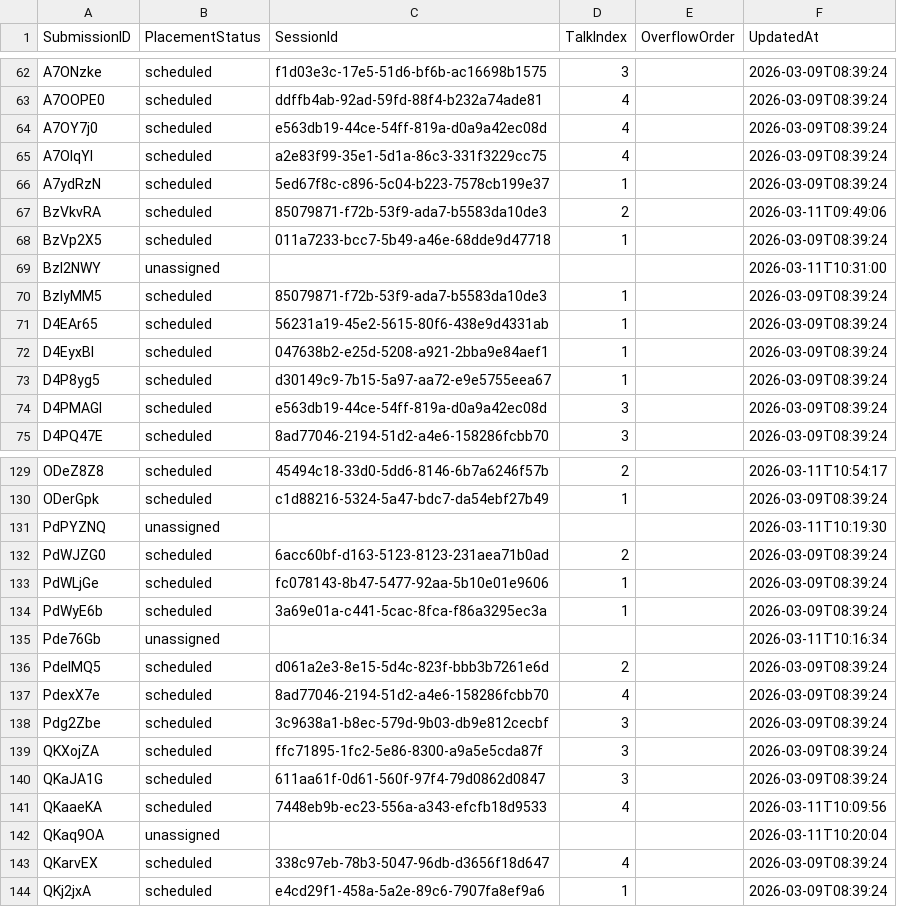
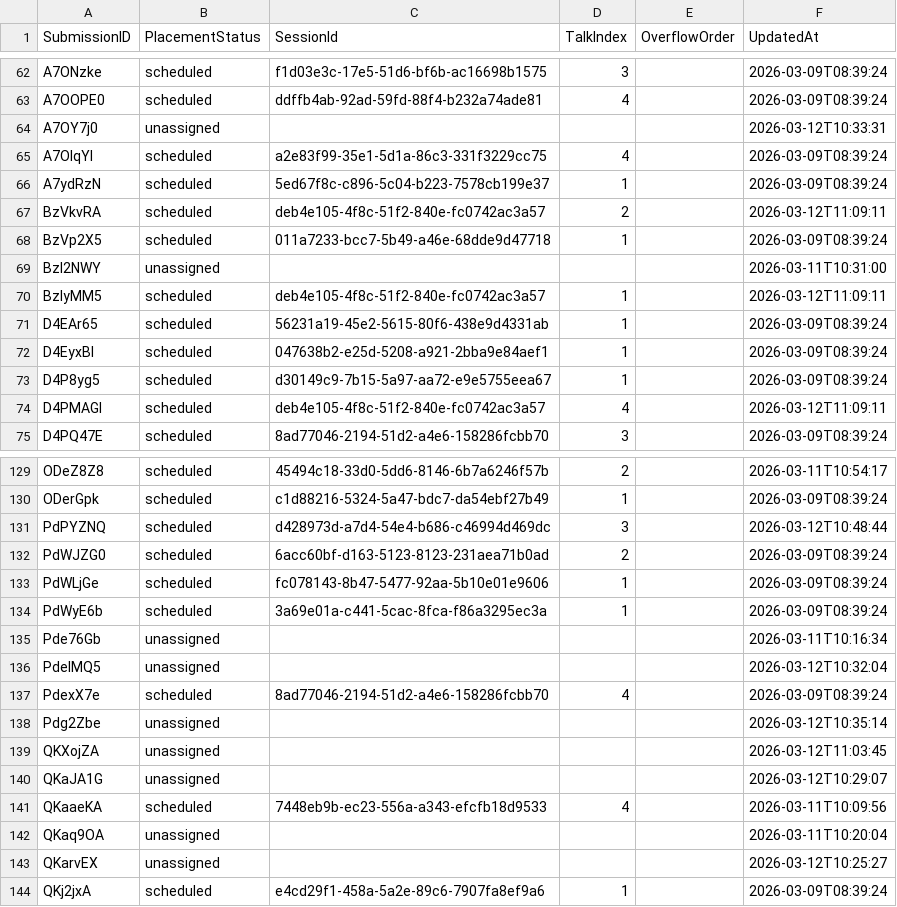
Before and after one commit to ignacio-flores/conference-studio, a CSV file: wic_app/state/paper_placements.csv, drawn as a sheet; only a part is shown, gaps mark what is left out; the diff covers the shown part only.

Commit message:
add session transfers

```diff
--- a/wic_app/state/paper_placements.csv
+++ b/wic_app/state/paper_placements.csv
@@ -63,9 +63,9 @@ A7ONzke,scheduled,f1d03e3c-17e5-51d6-bf6b-ac16698b1575,3,,2026-03-09T08:39:24
 A7OOPE0,scheduled,ddffb4ab-92ad-59fd-88f4-b232a74ade81,4,,2026-03-09T08:39:24
-A7OY7j0,scheduled,e563db19-44ce-54ff-819a-d0a9a42ec08d,4,,2026-03-09T08:39:24
+A7OY7j0,unassigned,,,,2026-03-12T10:33:31
 A7OlqYl,scheduled,a2e83f99-35e1-5d1a-86c3-331f3229cc75,4,,2026-03-09T08:39:24
 A7ydRzN,scheduled,5ed67f8c-c896-5c04-b223-7578cb199e37,1,,2026-03-09T08:39:24
-BzVkvRA,scheduled,85079871-f72b-53f9-ada7-b5583da10de3,2,,2026-03-11T09:49:06
+BzVkvRA,scheduled,deb4e105-4f8c-51f2-840e-fc0742ac3a57,2,,2026-03-12T11:09:11
 BzVp2X5,scheduled,011a7233-bcc7-5b49-a46e-68dde9d47718,1,,2026-03-09T08:39:24
 Bzl2NWY,unassigned,,,,2026-03-11T10:31:00
-BzlyMM5,scheduled,85079871-f72b-53f9-ada7-b5583da10de3,1,,2026-03-09T08:39:24
+BzlyMM5,scheduled,deb4e105-4f8c-51f2-840e-fc0742ac3a57,1,,2026-03-12T11:09:11
 D4EAr65,scheduled,56231a19-45e2-5615-80f6-438e9d4331ab,1,,2026-03-09T08:39:24
@@ -73,3 +73,3 @@ D4EyxBl,scheduled,047638b2-e25d-5208-a921-2bba9e84aef1,1,,2026-03-09T08:39:24
 D4P8yg5,scheduled,d30149c9-7b15-5a97-aa72-e9e5755eea67,1,,2026-03-09T08:39:24
-D4PMAGl,scheduled,e563db19-44ce-54ff-819a-d0a9a42ec08d,3,,2026-03-09T08:39:24
+D4PMAGl,scheduled,deb4e105-4f8c-51f2-840e-fc0742ac3a57,4,,2026-03-12T11:09:11
 D4PQ47E,scheduled,8ad77046-2194-51d2-a4e6-158286fcbb70,3,,2026-03-09T08:39:24
@@ -130,3 +130,3 @@ ODeZ8Z8,scheduled,45494c18-33d0-5dd6-8146-6b7a6246f57b,2,,2026-03-11T10:54:17
 ODerGpk,scheduled,c1d88216-5324-5a47-bdc7-da54ebf27b49,1,,2026-03-09T08:39:24
-PdPYZNQ,unassigned,,,,2026-03-11T10:19:30
+PdPYZNQ,scheduled,d428973d-a7d4-54e4-b686-c46994d469dc,3,,2026-03-12T10:48:44
 PdWJZG0,scheduled,6acc60bf-d163-5123-8123-231aea71b0ad,2,,2026-03-09T08:39:24
@@ -135,10 +135,10 @@ PdWyE6b,scheduled,3a69e01a-c441-5cac-8fca-f86a3295ec3a,1,,2026-03-09T08:39:24
 Pde76Gb,unassigned,,,,2026-03-11T10:16:34
-PdelMQ5,scheduled,d061a2e3-8e15-5d4c-823f-bbb3b7261e6d,2,,2026-03-09T08:39:24
+PdelMQ5,unassigned,,,,2026-03-12T10:32:04
 PdexX7e,scheduled,8ad77046-2194-51d2-a4e6-158286fcbb70,4,,2026-03-09T08:39:24
-Pdg2Zbe,scheduled,3c9638a1-b8ec-579d-9b03-db9e812cecbf,3,,2026-03-09T08:39:24
-QKXojZA,scheduled,ffc71895-1fc2-5e86-8300-a9a5e5cda87f,3,,2026-03-09T08:39:24
-QKaJA1G,scheduled,611aa61f-0d61-560f-97f4-79d0862d0847,3,,2026-03-09T08:39:24
+Pdg2Zbe,unassigned,,,,2026-03-12T10:35:14
+QKXojZA,unassigned,,,,2026-03-12T11:03:45
+QKaJA1G,unassigned,,,,2026-03-12T10:29:07
 QKaaeKA,scheduled,7448eb9b-ec23-556a-a343-efcfb18d9533,4,,2026-03-11T10:09:56
 QKaq9OA,unassigned,,,,2026-03-11T10:20:04
-QKarvEX,scheduled,338c97eb-78b3-5047-96db-d3656f18d647,4,,2026-03-09T08:39:24
+QKarvEX,unassigned,,,,2026-03-12T10:25:27
 QKj2jxA,scheduled,e4cd29f1-458a-5a2e-89c6-7907fa8ef9a6,1,,2026-03-09T08:39:24
```
Also changed, not shown: 108 edited cells elsewhere in this file, wic_app/state/classification_overrides.csv, wic_app/state/session_name_overrides.csv, 7 other files.
